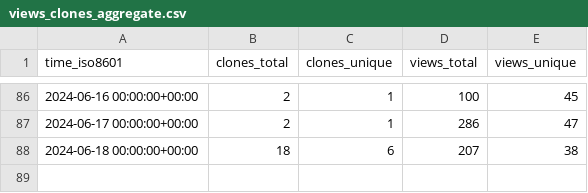
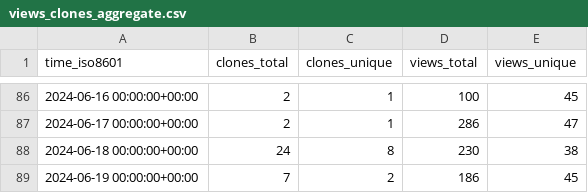
Before and after one commit to varabyte/stats, a CSV file: varabyte/kobweb/ghrs-data/views_clones_aggregate.csv, drawn as a sheet; only a part is shown, gaps mark what is left out.

```diff
--- a/varabyte/kobweb/ghrs-data/views_clones_aggregate.csv
+++ b/varabyte/kobweb/ghrs-data/views_clones_aggregate.csv
@@ -87,2 +87,3 @@ time_iso8601,clones_total,clones_unique,views_total,views_unique
 2024-06-17 00:00:00+00:00,2,1,286,47
-2024-06-18 00:00:00+00:00,18,6,207,38
+2024-06-18 00:00:00+00:00,24,8,230,38
+2024-06-19 00:00:00+00:00,7,2,186,45
```
Also changed, not shown: 1 other file.
